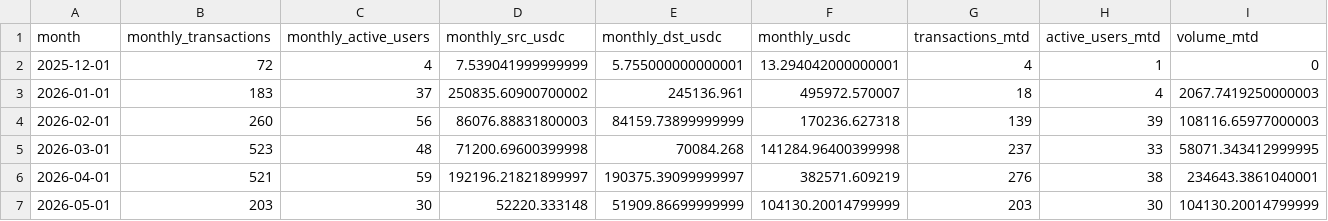
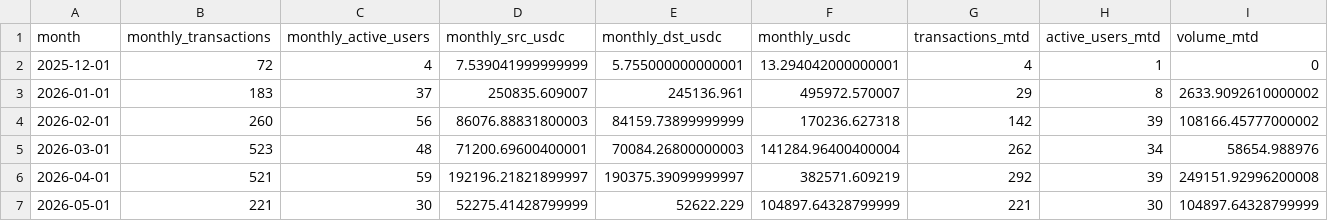
Before and after one commit to MarcLlopart/Algorand-Allbridge, a CSV file: public/allbridge.csv, drawn as a sheet.

```diff
--- a/public/allbridge.csv
+++ b/public/allbridge.csv
@@ -2,6 +2,6 @@
 "2025-12-01",72,4,7.539041999999999,5.755000000000001,13.294042000000001,4,1,0
-"2026-01-01",183,37,250835.60900700002,245136.961,495972.570007,18,4,2067.7419250000003
-"2026-02-01",260,56,86076.88831800003,84159.73899999999,170236.627318,139,39,108116.65977000003
-"2026-03-01",523,48,71200.69600399998,70084.268,141284.96400399998,237,33,58071.343412999995
-"2026-04-01",521,59,192196.21821899997,190375.39099999997,382571.609219,276,38,234643.3861040001
-"2026-05-01",203,30,52220.333148,51909.86699999999,104130.20014799999,203,30,104130.20014799999
+"2026-01-01",183,37,250835.609007,245136.961,495972.570007,29,8,2633.9092610000002
+"2026-02-01",260,56,86076.88831800003,84159.73899999999,170236.627318,142,39,108166.45777000002
+"2026-03-01",523,48,71200.69600400001,70084.26800000003,141284.96400400004,262,34,58654.988976
+"2026-04-01",521,59,192196.21821899997,190375.39099999997,382571.609219,292,39,249151.92996200008
+"2026-05-01",221,30,52275.41428799999,52622.229,104897.64328799999,221,30,104897.64328799999
```
